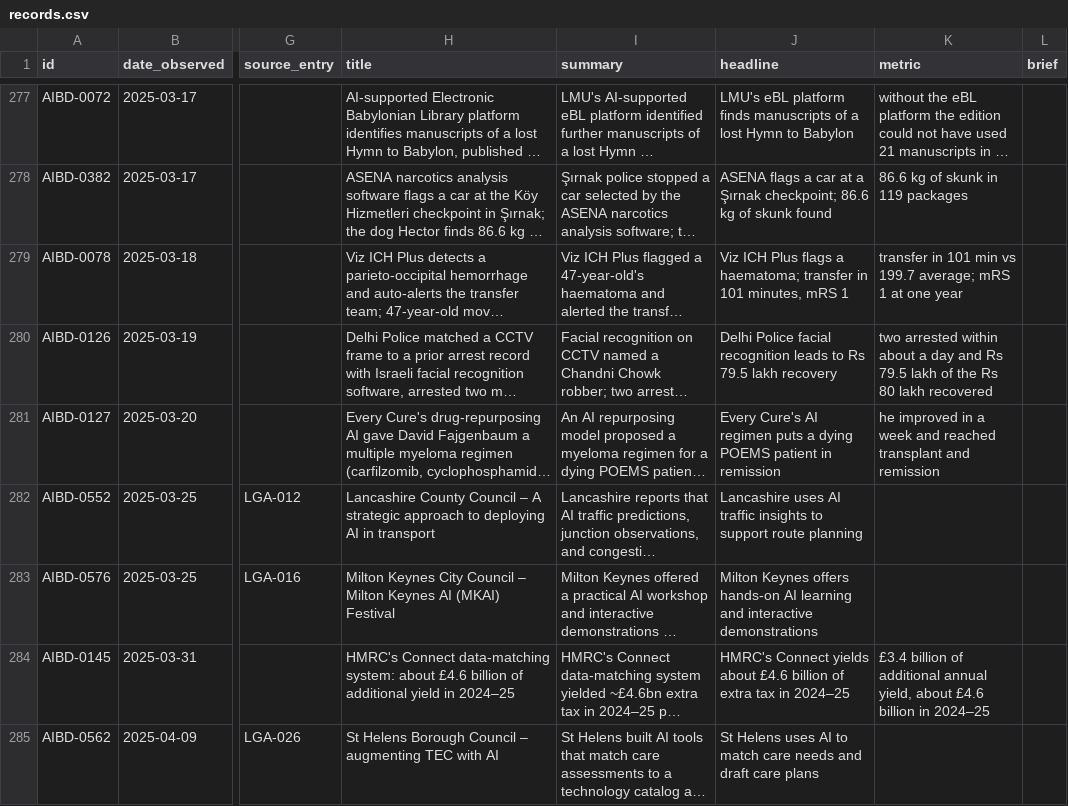
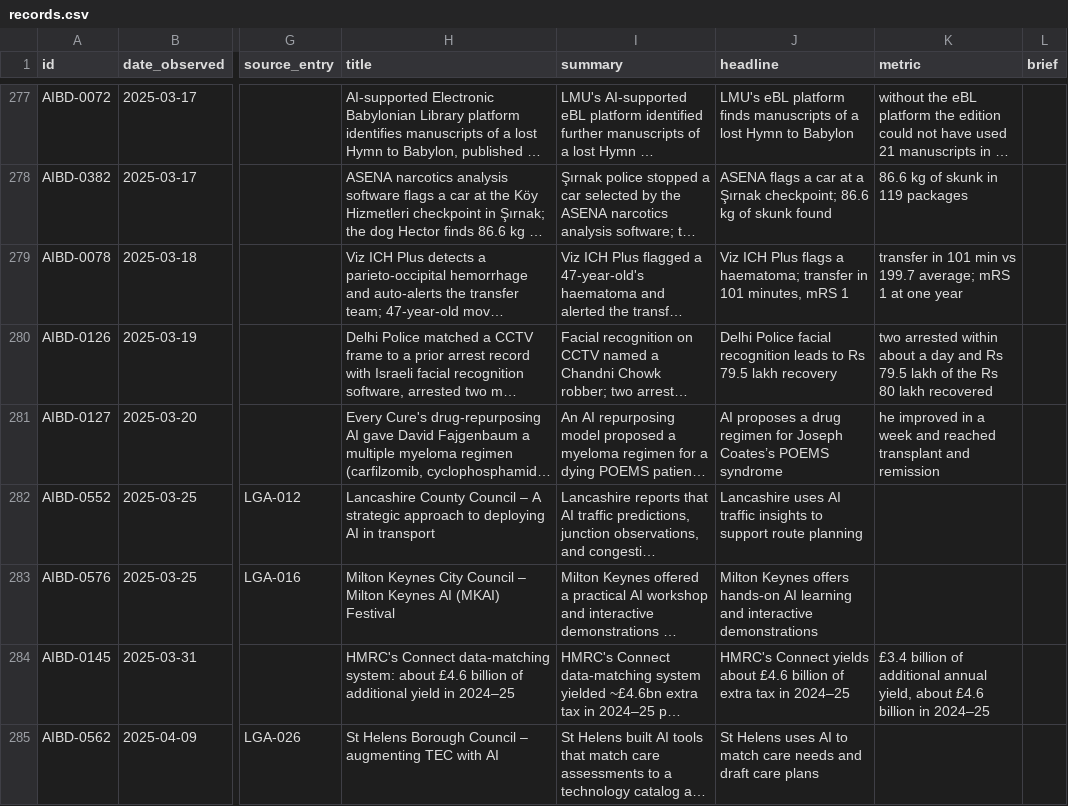
Before and after one commit to petervartanian/personal-site, a CSV file: aibd/data/records.csv, drawn as a sheet; only a part is shown, gaps mark what is left out; long unchanged cells end in …; the diff covers the shown part only; the diff names each change by its address in the sheet, - before the commit and + after, or states it on an @@ line.

Commit message:
Correct deepest-benefit homepage selection

```diff
--- a/aibd/data/records.csv
+++ b/aibd/data/records.csv
-J281 (headline): Every Cure's AI regimen puts a dying POEMS patient in remission
+J281 (headline): AI proposes a drug regimen for Joseph Coates’s POEMS syndrome
```
Also changed, not shown: 8 edited cells elsewhere in this file, aibd/data/adyt.csv, aibd/data/chanticleer.csv, 23 other files.
